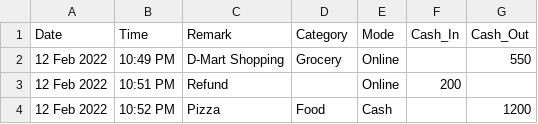
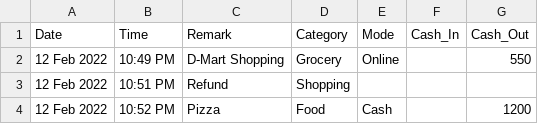
Before and after one commit to DevWithEasy/cashbook.in, a CSV file: public/data/sample_import_csv.csv, drawn as a sheet.

Commit message:
transection import successfull

```diff
--- a/public/data/sample_import_csv.csv
+++ b/public/data/sample_import_csv.csv
@@ -2,3 +2,3 @@
 "12 Feb 2022","10:49 PM","D-Mart Shopping","Grocery","Online","","550"
-"12 Feb 2022","10:51 PM","Refund","","Online","200",""
+"12 Feb 2022","10:51 PM","Refund","Shopping","","",""
 "12 Feb 2022","10:52 PM","Pizza","Food","Cash","","1200"
```
Also changed, not shown: 9 other files.
